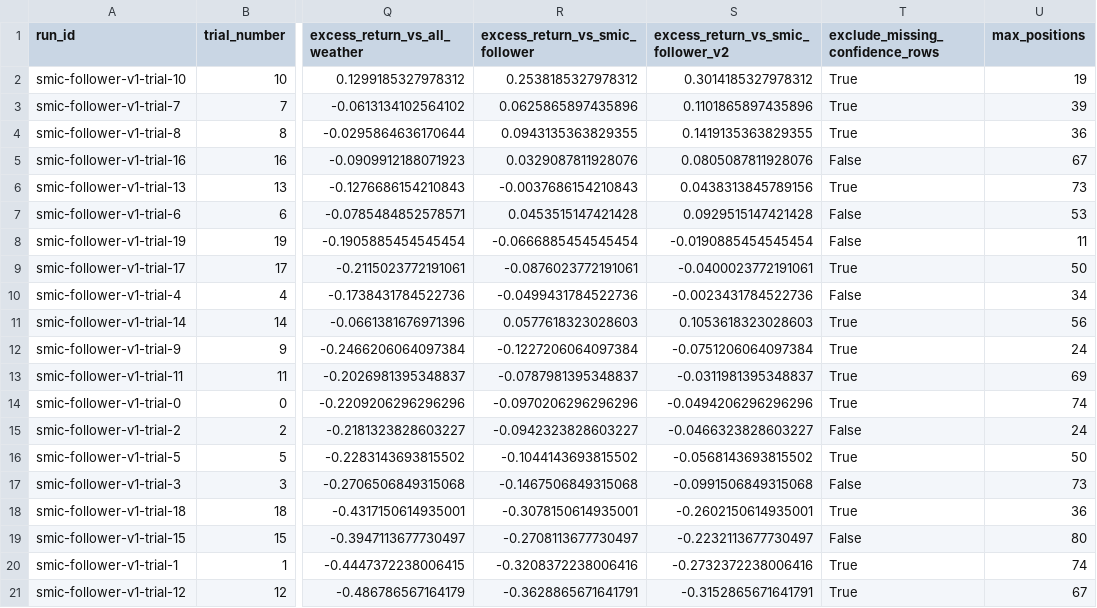
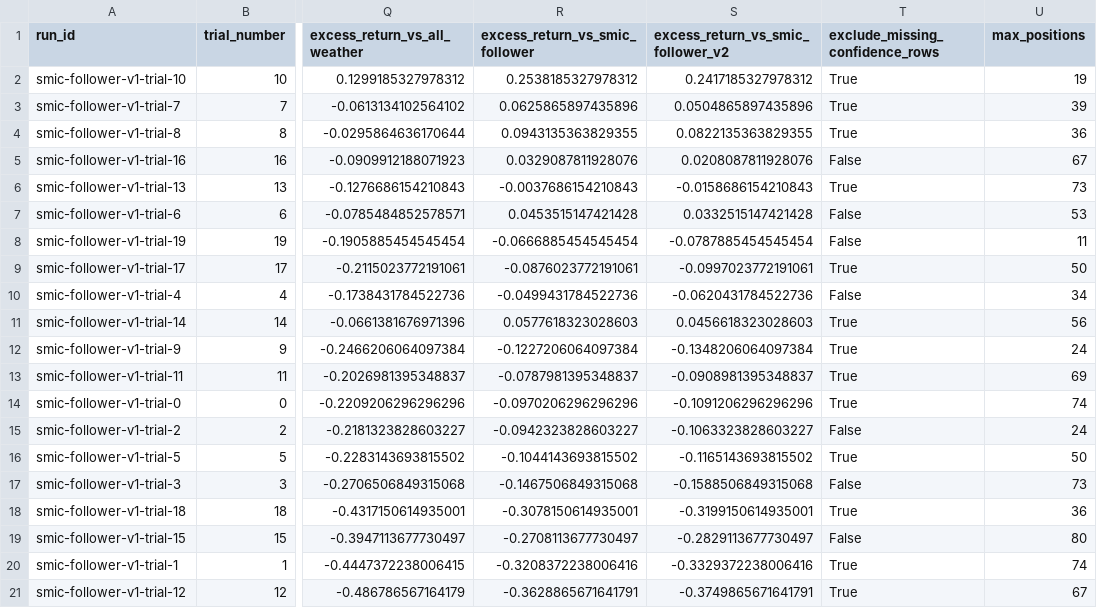
Before and after one commit to choiinyeol/snusmic-portfolio-lab, a CSV file: apps/web/public/downloads/snusmic-strategies.csv, drawn as a sheet; only a part is shown, gaps mark what is left out; the diff names each change by its address in the sheet, - before the commit and + after, or states it on an @@ line.

```diff
--- a/apps/web/public/downloads/snusmic-strategies.csv
+++ b/apps/web/public/downloads/snusmic-strategies.csv
-S2: 0.3014185327978312
+S2: 0.2417185327978312
-S3: 0.1101865897435896
+S3: 0.0504865897435896
-S4: 0.1419135363829355
+S4: 0.0822135363829355
-S5: 0.0805087811928076
+S5: 0.0208087811928076
-S6: 0.0438313845789156
+S6: -0.0158686154210843
-S7: 0.0929515147421428
+S7: 0.0332515147421428
-S8: -0.0190885454545454
+S8: -0.0787885454545454
-S9: -0.0400023772191061
+S9: -0.0997023772191061
-S10: -0.0023431784522736
+S10: -0.0620431784522736
-S11: 0.1053618323028603
+S11: 0.0456618323028603
-S12: -0.0751206064097384
+S12: -0.1348206064097384
-S13: -0.0311981395348837
+S13: -0.0908981395348837
-S14: -0.0494206296296296
+S14: -0.1091206296296296
-S15: -0.0466323828603227
+S15: -0.1063323828603227
-S16: -0.0568143693815502
+S16: -0.1165143693815502
-S17: -0.0991506849315068
+S17: -0.1588506849315068
-S18: -0.2602150614935001
+S18: -0.3199150614935001
-S19: -0.2232113677730497
+S19: -0.2829113677730497
-S20: -0.2732372238006416
+S20: -0.3329372238006416
-S21: -0.3152865671641791
+S21: -0.3749865671641791
```
Also changed, not shown: data/optuna/exports/trials.csv, data/sim/current_holdings.csv, 22 other files.
